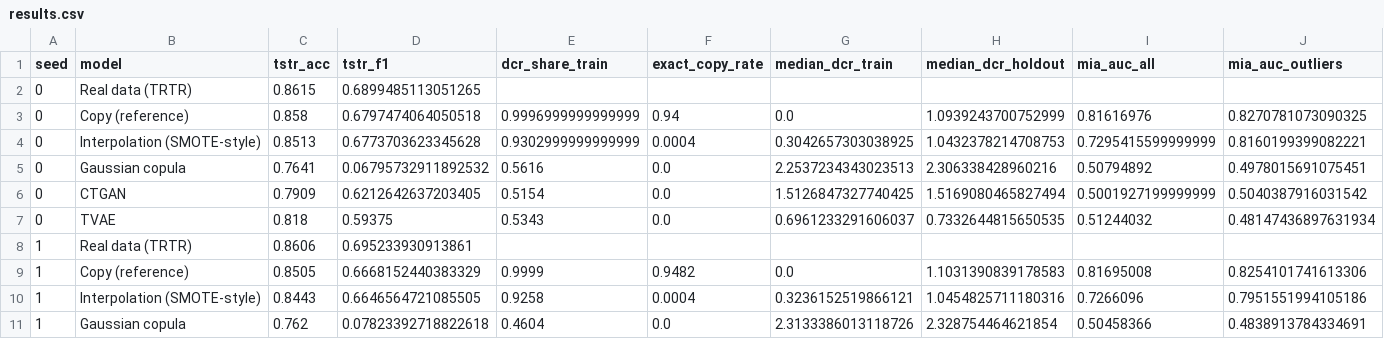
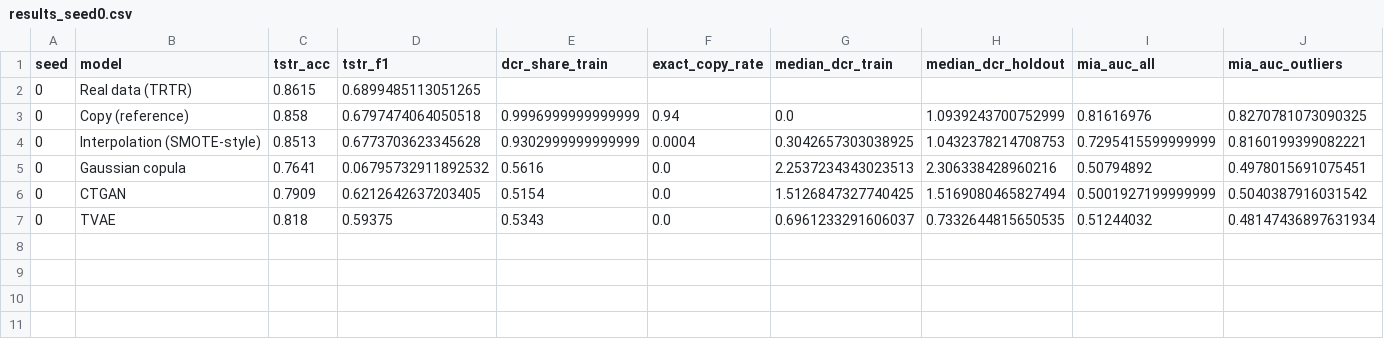
Before and after one commit to AQjc19/QJC-s-stats507-coursework-, a CSV file: synthetic_privacy_project/results/results_seed0.csv (was synthetic_privacy_project/results/results.csv), drawn as a sheet; only a part is shown; rows hold the shown columns only; the diff names each change by its address in the sheet, - before the commit and + after, or states it on an @@ line.

```diff
--- a/synthetic_privacy_project/results/results.csv
+++ b/synthetic_privacy_project/results/results_seed0.csv
-row 8: 1 | Real data (TRTR) | 0.8606 | 0.695233930913861
-row 9: 1 | Copy (reference) | 0.8505 | 0.6668152440383329 | 0.9999 | 0.9482 | 0.0 | 1.1031390839178583 | 0.81695008 | 0.8254101741613306
-row 10: 1 | Interpolation (SMOTE-style) | 0.8443 | 0.6646564721085505 | 0.9258 | 0.0004 | 0.3236152519866121 | 1.0454825711180316 | 0.7266096 | 0.7951551994105186
-row 11: 1 | Gaussian copula | 0.762 | 0.07823392718822618 | 0.4604 | 0.0 | 2.3133386013118726 | 2.328754464621854 | 0.50458366 | 0.4838913784334691
```
